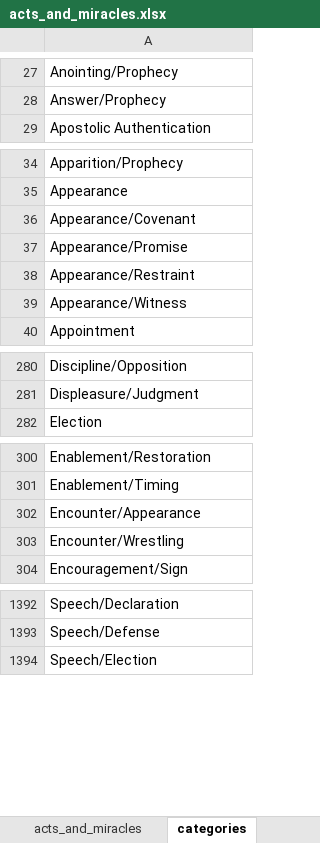
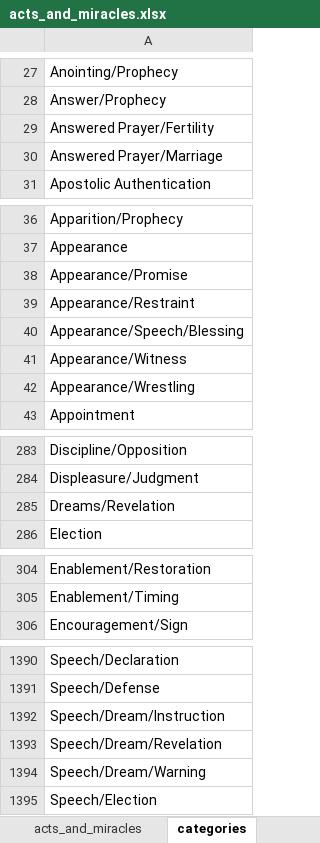
Before and after one commit to rkkocheran/patterns_within_the_bible, an Excel workbook: data/acts_and_miracles/acts_and_miracles.xlsx, sheet categories, drawn as a sheet; only a part is shown, gaps mark what is left out; values as stored, in another font and other column widths than the file's, no borders; removed rows and columns are numbered as before the commit, all else as after; the diff covers the shown part only; the diff names each change by its address in the sheet, - before the commit and + after, or states it on an @@ line.

```diff
--- a/data/acts_and_miracles/acts_and_miracles.xlsx (sheet categories)
+++ b/data/acts_and_miracles/acts_and_miracles.xlsx (sheet categories)
+row 29: Answered Prayer/Fertility
+row 30: Answered Prayer/Marriage
-row 36: Appearance/Covenant
+row 40: Appearance/Speech/Blessing
+row 42: Appearance/Wrestling
+row 285: Dreams/Revelation
-row 302: Encounter/Appearance
-row 303: Encounter/Wrestling
+row 1392: Speech/Dream/Instruction
+row 1393: Speech/Dream/Revelation
+row 1394: Speech/Dream/Warning
```
Also changed, not shown: 3 added rows and 7 removed rows elsewhere in this sheet, sheet acts_and_miracles.
